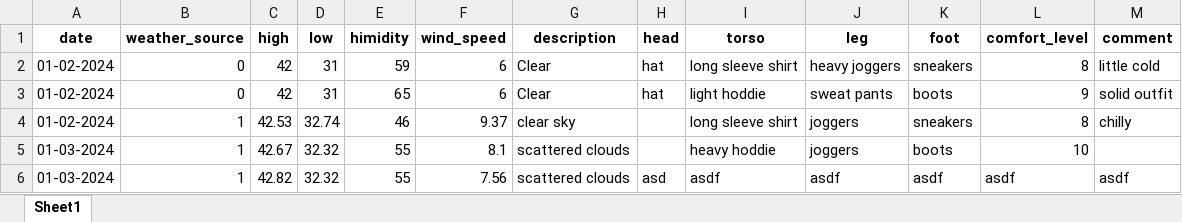
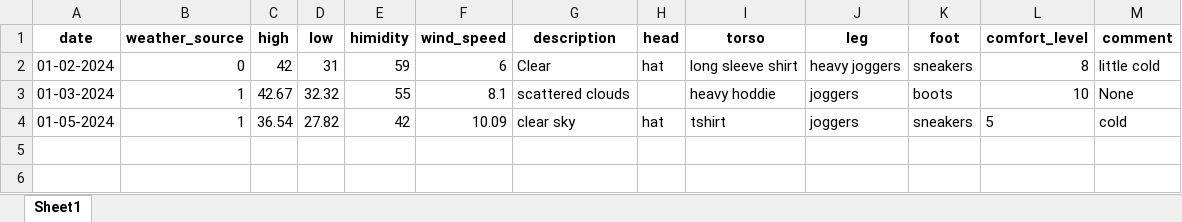
Before and after one commit to Andrew-Lodise/WhatToWear, an Excel workbook: src/data/data_copy.xlsx, sheet Sheet1, drawn as a sheet; values as stored, in another font and other column widths than the file's, no borders; removed rows and columns are numbered as before the commit, all else as after; the diff names each change by its address in the sheet, - before the commit and + after, or states it on an @@ line.

```diff
--- a/src/data/data_copy.xlsx (sheet Sheet1)
+++ b/src/data/data_copy.xlsx (sheet Sheet1)
-row 3: 01-02-2024 | 0 | 42 | 31 | 65 | 6 | Clear | hat | light hoddie | sweat pants | boots | 9 | solid outfit
-row 4: 01-02-2024 | 1 | 42.53 | 32.74 | 46 | 9.37 | clear sky |  | long sleeve shirt | joggers | sneakers | 8 | chilly
-M3 (comment): (empty)
+M3 (comment): None
-row 6: 01-03-2024 | 1 | 42.82 | 32.32 | 55 | 7.56 | scattered clouds | asd | asdf | asdf | asdf | asdf | asdf
+row 4: 01-05-2024 | 1 | 36.54 | 27.82 | 42 | 10.09 | clear sky | hat | tshirt | joggers | sneakers | 5 | cold
```
Also changed, not shown: 5 other files.
